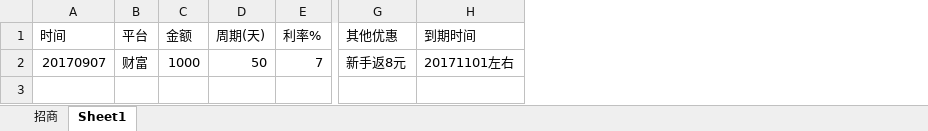
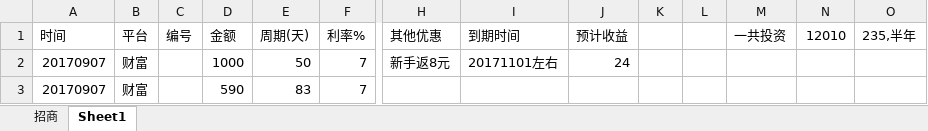
Before and after one commit to aixuebo/ReadFile, an Excel workbook: document/股票/投资.xlsx, sheet Sheet1, drawn as a sheet; only a part is shown, gaps mark what is left out; values as stored, in another font and other column widths than the file's, no borders; rows hold the shown columns only; the diff names each change by its address in the sheet, - before the commit and + after, or states it on an @@ line.

```diff
--- a/document/股票/投资.xlsx (sheet Sheet1)
+++ b/document/股票/投资.xlsx (sheet Sheet1)
+column C (编号), empty
+column J (预计收益), row 2: 24
+column K, empty
+column L, empty
+column M (一共投资), empty
+column N (12010), empty
+column O (235,半年), empty
+row 3: 20170907 | 财富 |  | 590 | 83 | 7
```
Also changed, not shown: 6 other files.
